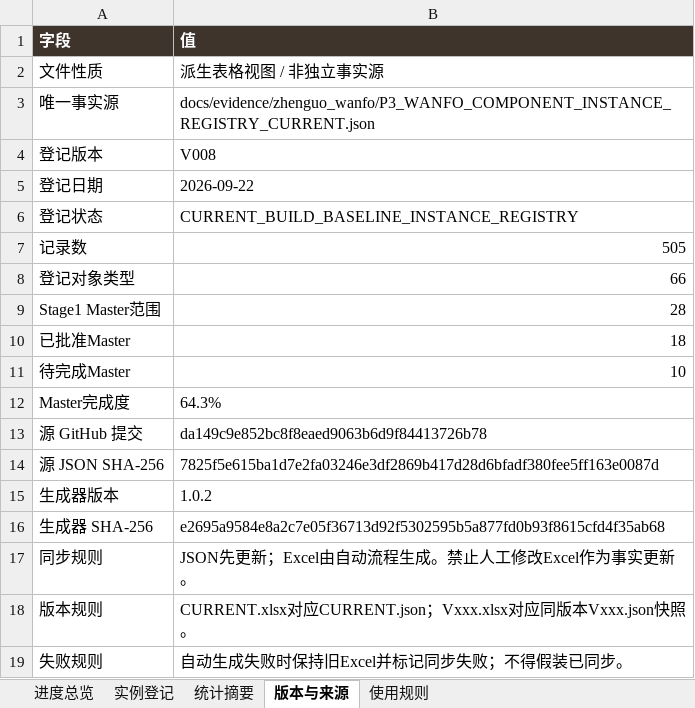
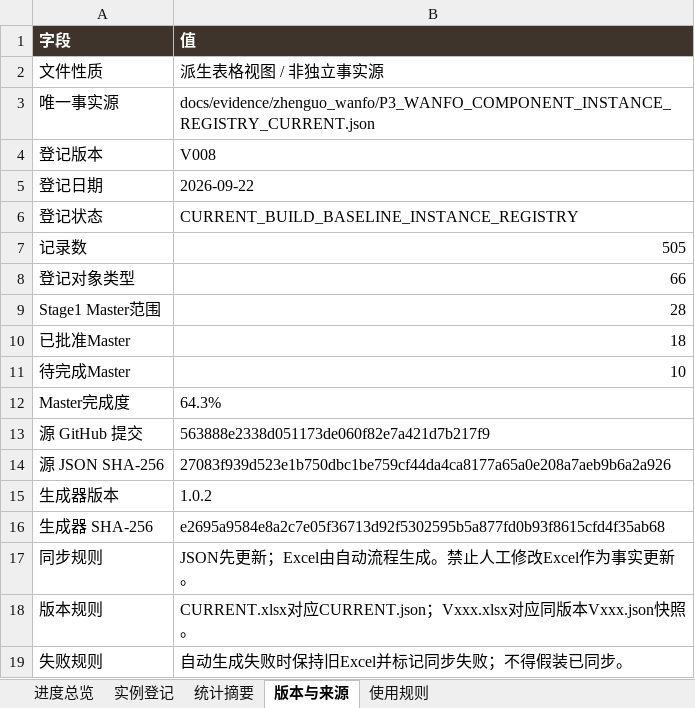
Before and after one commit to wp5rrp7b2v-droid/arch3d-reconstruction, an Excel workbook: docs/evidence/zhenguo_wanfo/derived/P3_WANFO_COMPONENT_INSTANCE_REGISTRY_CURRENT.xlsx, sheet 版本与来源, drawn as a sheet; values as stored, in another font and other column widths than the file's, no borders; the diff names each change by its address in the sheet, - before the commit and + after, or states it on an @@ line.

```diff
--- a/docs/evidence/zhenguo_wanfo/derived/P3_WANFO_COMPONENT_INSTANCE_REGISTRY_CURRENT.xlsx (sheet 版本与来源)
+++ b/docs/evidence/zhenguo_wanfo/derived/P3_WANFO_COMPONENT_INSTANCE_REGISTRY_CURRENT.xlsx (sheet 版本与来源)
-B13 (值): da149c9e852bc8f8eaed9063b6d9f84413726b78
+B13 (值): 563888e2338d051173de060f82e7a421d7b217f9
-B14 (值): 7825f5e615ba1d7e2fa03246e3df2869b417d28d6bfadf380fee5ff163e0087d
+B14 (值): 27083f939d523e1b750dbc1be759cf44da4ca8177a65a0e208a7aeb9b6a2a926
```
Also changed, not shown: docs/evidence/zhenguo_wanfo/derived/P3_WANFO_COMPONENT_INSTANCE_REGISTRY_V008.xlsx, 1 other file.
